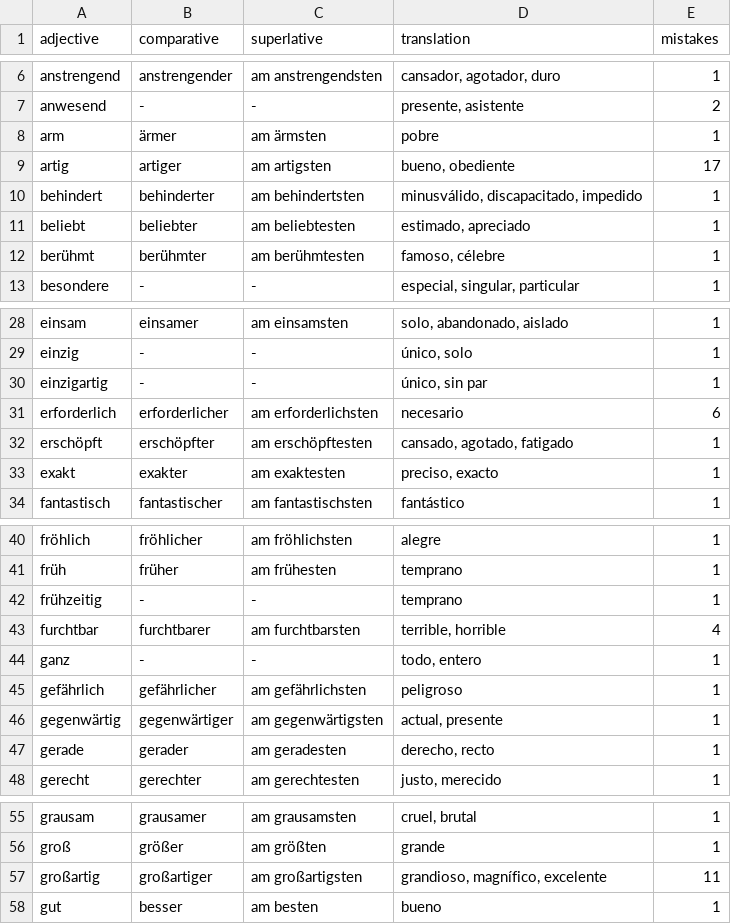
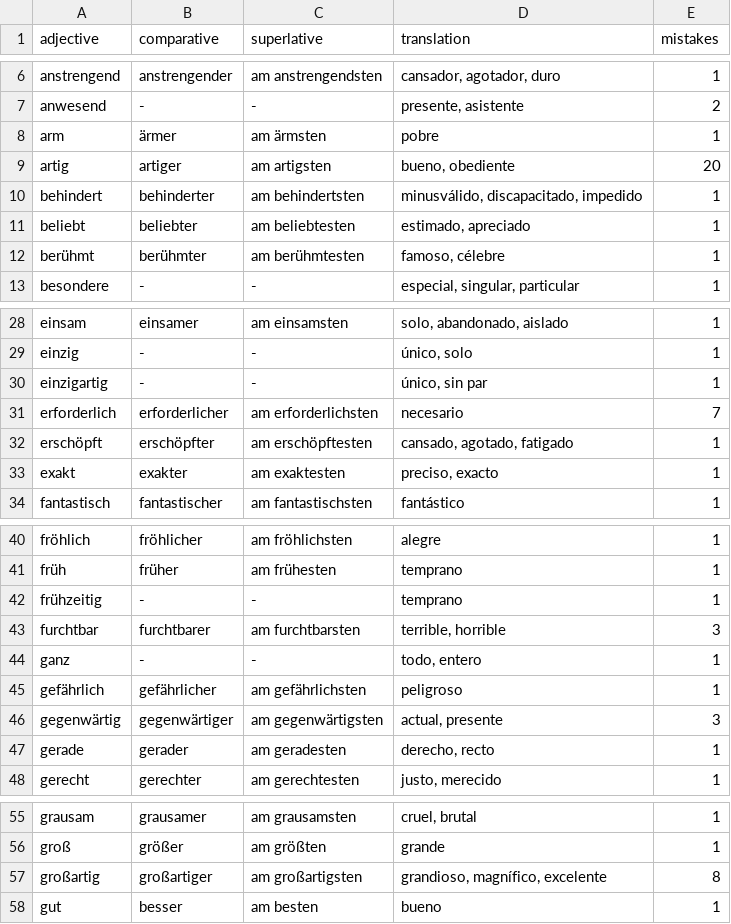
Before and after one commit to kaluzap/word-genders, a CSV file: data/data_adjectives_ge_sp.csv, drawn as a sheet; only a part is shown, gaps mark what is left out.

Commit message:
New statistics

```diff
--- a/data/data_adjectives_ge_sp.csv
+++ b/data/data_adjectives_ge_sp.csv
@@ -8,3 +8,3 @@
 "arm","ärmer","am ärmsten","pobre",1
-"artig","artiger","am artigsten","bueno, obediente",17
+"artig","artiger","am artigsten","bueno, obediente",20
 "behindert","behinderter","am behindertsten","minusválido, discapacitado, impedido",1
@@ -30,3 +30,3 @@
 "einzigartig","-","-","único, sin par",1
-"erforderlich","erforderlicher","am erforderlichsten","necesario",6
+"erforderlich","erforderlicher","am erforderlichsten","necesario",7
 "erschöpft","erschöpfter","am erschöpftesten","cansado, agotado, fatigado",1
@@ -42,6 +42,6 @@
 "frühzeitig","-","-","temprano",1
-"furchtbar","furchtbarer","am furchtbarsten","terrible, horrible",4
+"furchtbar","furchtbarer","am furchtbarsten","terrible, horrible",3
 "ganz","-","-","todo, entero",1
 "gefährlich","gefährlicher","am gefährlichsten","peligroso",1
-"gegenwärtig","gegenwärtiger","am gegenwärtigsten","actual, presente",1
+"gegenwärtig","gegenwärtiger","am gegenwärtigsten","actual, presente",3
 "gerade","gerader","am geradesten","derecho, recto",1
@@ -56,3 +56,3 @@
 "groß","größer","am größten","grande",1
-"großartig","großartiger","am großartigsten","grandioso, magnífico, excelente",11
+"großartig","großartiger","am großartigsten","grandioso, magnífico, excelente",8
 "gut","besser","am besten","bueno",1
```
